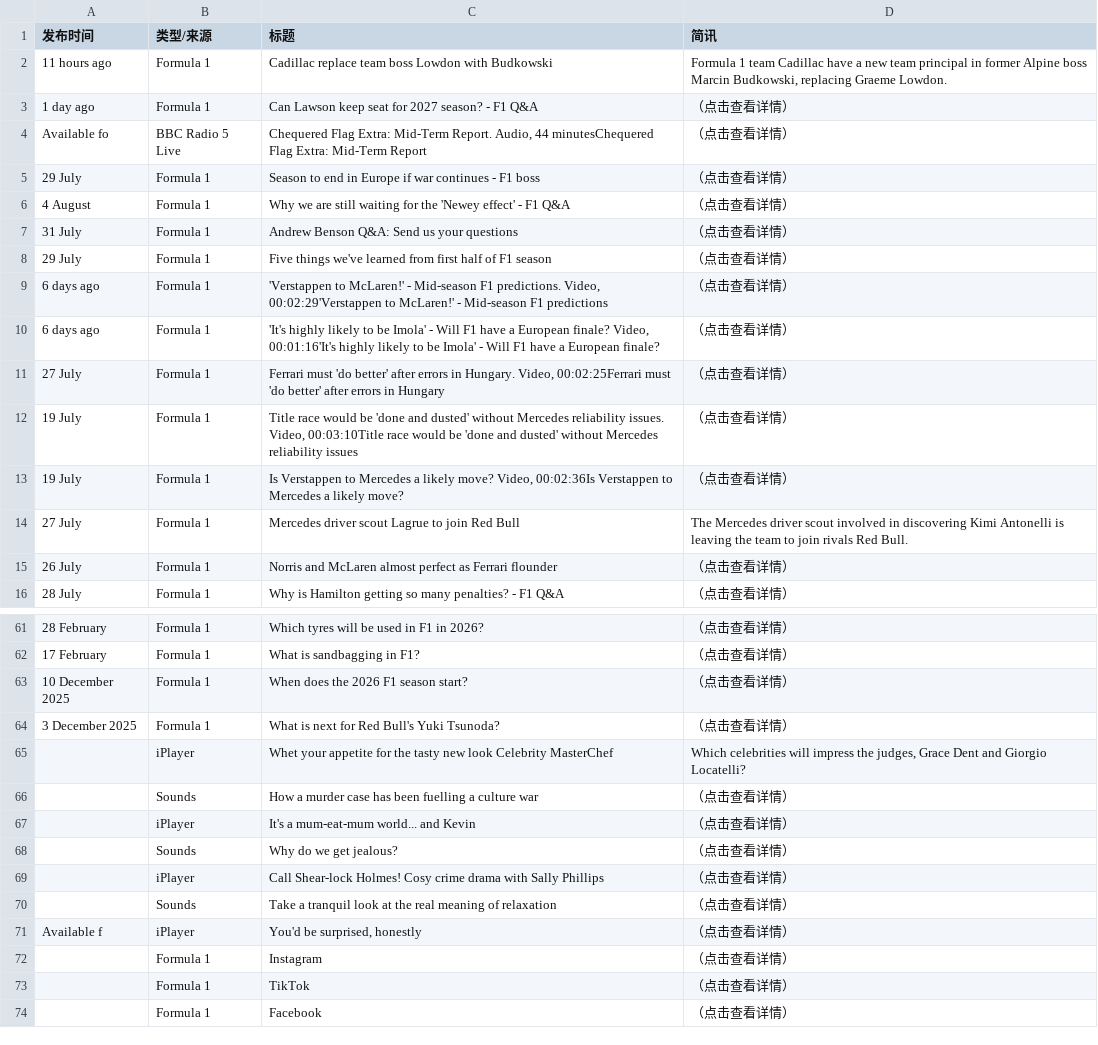
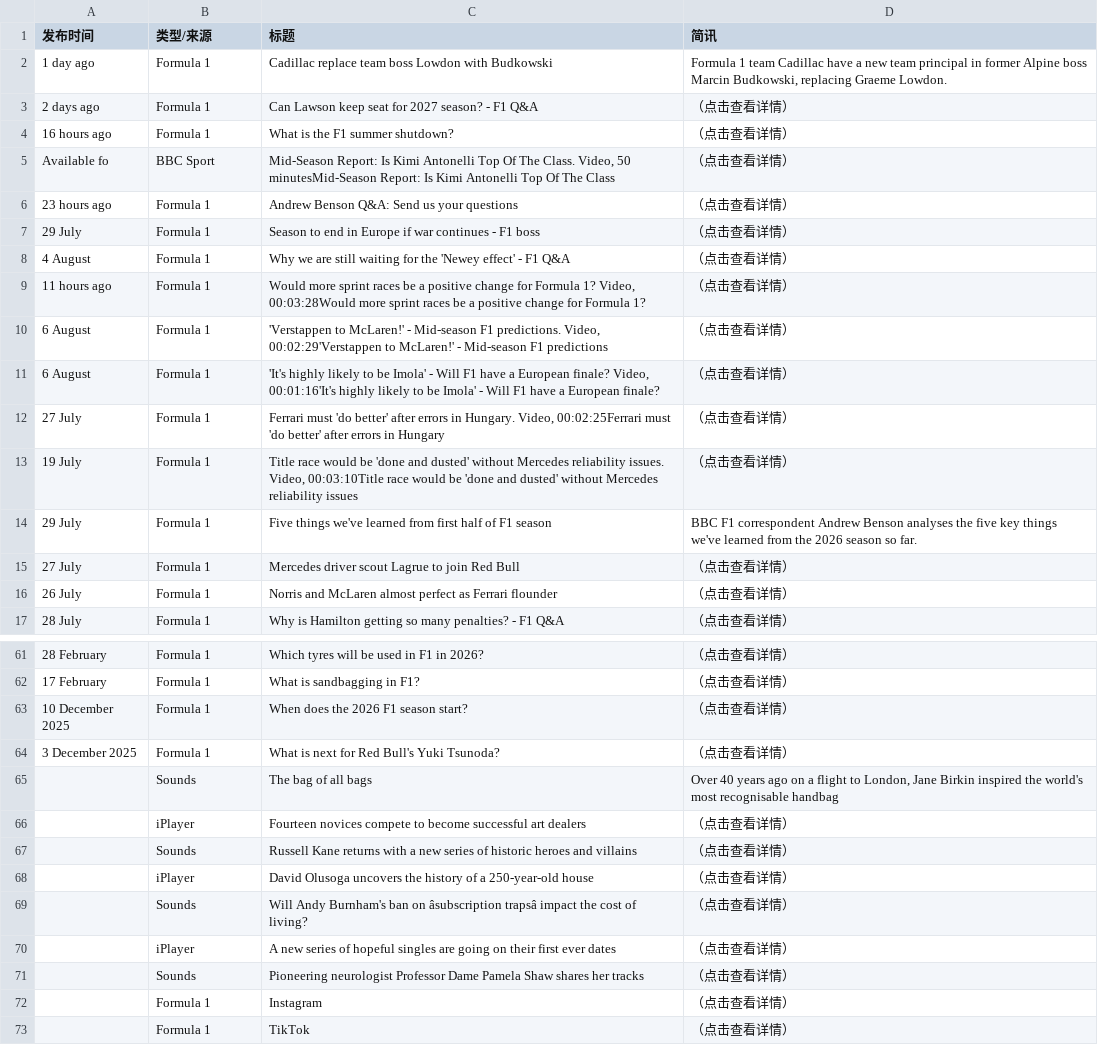
Before and after one commit to 202704948-design/bbc-f1-scraper, a CSV file: f1_news_perfect.csv, drawn as a sheet; only a part is shown, gaps mark what is left out; the shorter side is filled out with more unchanged rows; removed rows and columns are numbered as before the commit, all else as after; the diff covers the shown part only; the diff names each change by its address in the sheet, - before the commit and + after, or states it on an @@ line.

```diff
--- a/f1_news_perfect.csv
+++ b/f1_news_perfect.csv
-A2 (发布时间): 11 hours ago
+A2 (发布时间): 1 day ago
-A3 (发布时间): 1 day ago
+A3 (发布时间): 2 days ago
+row 4: 16 hours ago | Formula 1 | What is the F1 summer shutdown? | （点击查看详情）
-B5 (类型/来源): BBC Radio 5 Live
+B5 (类型/来源): BBC Sport
-C5 (标题): Chequered Flag Extra: Mid-Term Report. Audio, 44 minutesChequered Flag Extra: Mid-Term Report
+C5 (标题): Mid-Season Report: Is Kimi Antonelli Top Of The Class. Video, 50 minutesMid-Season Report: Is Kimi Antonelli Top Of The Class
+row 6: 23 hours ago | Formula 1 | Andrew Benson Q&A: Send us your questions | （点击查看详情）
-row 7: 31 July | Formula 1 | Andrew Benson Q&A: Send us your questions | （点击查看详情）
-A9 (发布时间): 29 July
+A9 (发布时间): 11 hours ago
-C9 (标题): Five things we've learned from first half of F1 season
+C9 (标题): Would more sprint races be a positive change for Formula 1? Video, 00:03:28Would more sprint races be a positive change for Formula 1?
-A10:A11 (发布时间): 6 days ago
+A10:A11 (发布时间): 6 August
-row 13: 19 July | Formula 1 | Is Verstappen to Mercedes a likely move? Video, 00:02:36Is Verstappen to Mercedes a likely move? | （点击查看详情）
+row 14: 29 July | Formula 1 | Five things we've learned from first half of F1 season | BBC F1 correspondent Andrew Benson analyses the five key things we've learned from the 2026 season so far.
-D15 (简讯): The Mercedes driver scout involved in discovering Kimi Antonelli is leaving the team to join rivals Red Bull.
+D15 (简讯): （点击查看详情）
-row 65:  | iPlayer | Whet your appetite for the tasty new look Celebrity MasterChef | Which celebrities will impress the judges, Grace Dent and Giorgio Locatelli?
+row 65:  | Sounds | The bag of all bags | Over 40 years ago on a flight to London, Jane Birkin inspired the world's most recognisable handbag
+row 66:  | iPlayer | Fourteen novices compete to become successful art dealers | （点击查看详情）
-C67 (标题): How a murder case has been fuelling a culture war
+C67 (标题): Russell Kane returns with a new series of historic heroes and villains
-C68 (标题): It's a mum-eat-mum world... and Kevin
+C68 (标题): David Olusoga uncovers the history of a 250-year-old house
-C69 (标题): Why do we get jealous?
+C69 (标题): Will Andy Burnham's ban on âsubscription trapsâ impact the cost of living?
-C70 (标题): Call Shear-lock Holmes! Cosy crime drama with Sally Phillips
+C70 (标题): A new series of hopeful singles are going on their first ever dates
-C71 (标题): Take a tranquil look at the real meaning of relaxation
+C71 (标题): Pioneering neurologist Professor Dame Pamela Shaw shares her tracks
-row 71: Available f | iPlayer | You'd be surprised, honestly | （点击查看详情）
```
Also changed, not shown: 1 removed row and 4 edited cells elsewhere in this file.
